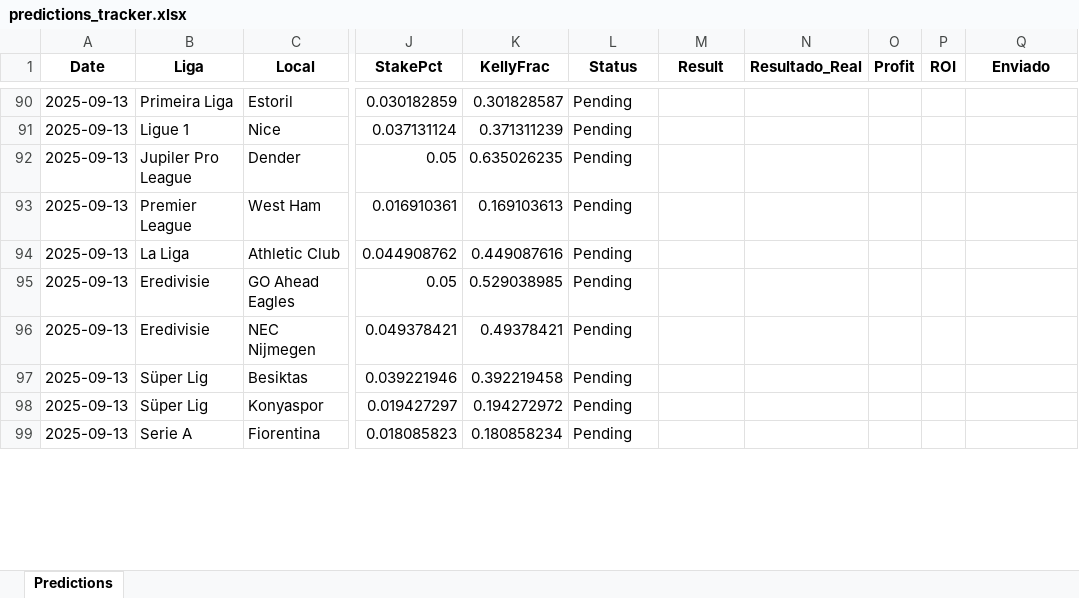
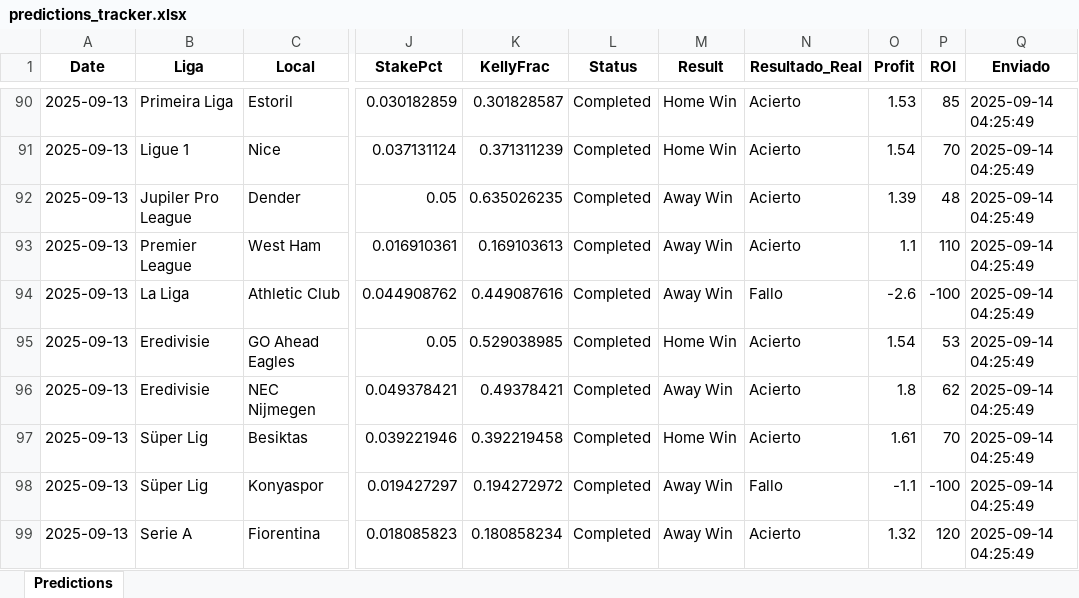
Before and after one commit to andreuroigv/futbet-app, an Excel workbook: predictions_tracker.xlsx, sheet Predictions, drawn as a sheet; only a part is shown, gaps mark what is left out; values as stored, in another font and other column widths than the file's, no borders; the diff covers the shown part only; the diff names each change by its address in the sheet, - before the commit and + after, or states it on an @@ line.

```diff
--- a/predictions_tracker.xlsx (sheet Predictions)
+++ b/predictions_tracker.xlsx (sheet Predictions)
-L90:L99 (Status): Pending
+L90:L99 (Status): Completed
-M90:M91 (Result): (empty)
+M90:M91 (Result): Home Win
-N90:N93 (Resultado_Real): (empty)
+N90:N93 (Resultado_Real): Acierto
-O90 (Profit): (empty)
+O90 (Profit): 1.53
-P90 (ROI): (empty)
+P90 (ROI): 85
-Q90:Q99 (Enviado): (empty)
+Q90:Q99 (Enviado): 2025-09-14 04:25:49
-O91 (Profit): (empty)
+O91 (Profit): 1.54
-P91 (ROI): (empty)
+P91 (ROI): 70
-M92:M94 (Result): (empty)
+M92:M94 (Result): Away Win
-O92 (Profit): (empty)
+O92 (Profit): 1.39
-P92 (ROI): (empty)
+P92 (ROI): 48
-O93 (Profit): (empty)
+O93 (Profit): 1.1
-P93 (ROI): (empty)
+P93 (ROI): 110
-N94 (Resultado_Real): (empty)
+N94 (Resultado_Real): Fallo
-O94 (Profit): (empty)
+O94 (Profit): -2.6
-P94 (ROI): (empty)
+P94 (ROI): -100
-M95 (Result): (empty)
+M95 (Result): Home Win
-N95:N97 (Resultado_Real): (empty)
+N95:N97 (Resultado_Real): Acierto
-O95 (Profit): (empty)
+O95 (Profit): 1.54
-P95 (ROI): (empty)
+P95 (ROI): 53
-M96 (Result): (empty)
+M96 (Result): Away Win
-O96 (Profit): (empty)
+O96 (Profit): 1.8
-P96 (ROI): (empty)
+P96 (ROI): 62
-M97 (Result): (empty)
+M97 (Result): Home Win
-O97 (Profit): (empty)
+O97 (Profit): 1.61
-P97 (ROI): (empty)
+P97 (ROI): 70
-M98:M99 (Result): (empty)
+M98:M99 (Result): Away Win
-N98 (Resultado_Real): (empty)
+N98 (Resultado_Real): Fallo
-O98 (Profit): (empty)
+O98 (Profit): -1.1
-P98 (ROI): (empty)
+P98 (ROI): -100
-N99 (Resultado_Real): (empty)
+N99 (Resultado_Real): Acierto
-O99 (Profit): (empty)
+O99 (Profit): 1.32
-P99 (ROI): (empty)
+P99 (ROI): 120
```
Also changed, not shown: 4 added rows and 108 edited cells elsewhere in this sheet.
